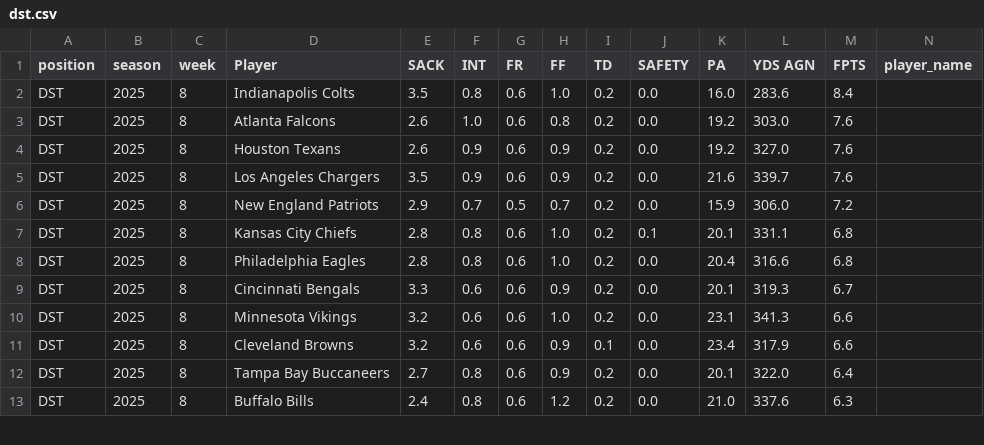
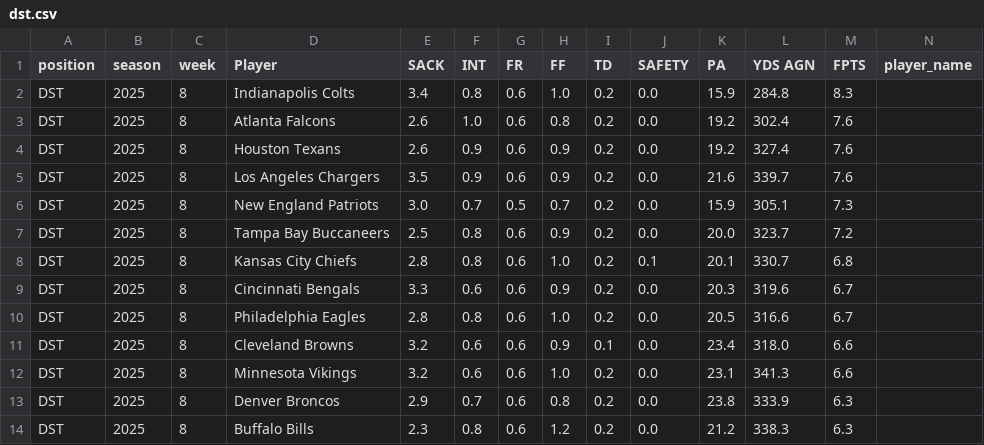
Before and after one commit to KoBeWa/fantasypros-projections, a CSV file: data/2025/week_current/dst.csv, drawn as a sheet; only a part is shown; removed rows and columns are numbered as before the commit, all else as after; rows hold the shown columns only; the diff covers the shown part only; the diff names each change by its address in the sheet, - before the commit and + after, or states it on an @@ line.

```diff
--- a/data/2025/week_current/dst.csv
+++ b/data/2025/week_current/dst.csv
-E2 (SACK): 3.5
+E2 (SACK): 3.4
-K2 (PA): 16.0
+K2 (PA): 15.9
-L2 (YDS AGN): 283.6
+L2 (YDS AGN): 284.8
-M2 (FPTS): 8.4
+M2 (FPTS): 8.3
-L3 (YDS AGN): 303.0
+L3 (YDS AGN): 302.4
-L4 (YDS AGN): 327.0
+L4 (YDS AGN): 327.4
-E6 (SACK): 2.9
+E6 (SACK): 3.0
-L6 (YDS AGN): 306.0
+L6 (YDS AGN): 305.1
-M6 (FPTS): 7.2
+M6 (FPTS): 7.3
+row 7: DST | 2025 | 8 | Tampa Bay Buccaneers | 2.5 | 0.8 | 0.6 | 0.9 | 0.2 | 0.0 | 20.0 | 323.7 | 7.2
-L8 (YDS AGN): 331.1
+L8 (YDS AGN): 330.7
+row 9: DST | 2025 | 8 | Cincinnati Bengals | 3.3 | 0.6 | 0.6 | 0.9 | 0.2 | 0.0 | 20.3 | 319.6 | 6.7
-K10 (PA): 20.4
+K10 (PA): 20.5
-M10 (FPTS): 6.8
+M10 (FPTS): 6.7
-D11 (Player): Cincinnati Bengals
+D11 (Player): Cleveland Browns
-E11 (SACK): 3.3
+E11 (SACK): 3.2
-I11 (TD): 0.2
+I11 (TD): 0.1
-K11 (PA): 20.1
+K11 (PA): 23.4
-L11 (YDS AGN): 319.3
+L11 (YDS AGN): 318.0
-M11 (FPTS): 6.7
+M11 (FPTS): 6.6
-row 11: DST | 2025 | 8 | Cleveland Browns | 3.2 | 0.6 | 0.6 | 0.9 | 0.1 | 0.0 | 23.4 | 317.9 | 6.6
-D13 (Player): Tampa Bay Buccaneers
+D13 (Player): Denver Broncos
-E13 (SACK): 2.7
+E13 (SACK): 2.9
-F13 (INT): 0.8
+F13 (INT): 0.7
-H13 (FF): 0.9
+H13 (FF): 0.8
-K13 (PA): 20.1
+K13 (PA): 23.8
-L13 (YDS AGN): 322.0
+L13 (YDS AGN): 333.9
-M13 (FPTS): 6.4
+M13 (FPTS): 6.3
-E14 (SACK): 2.4
+E14 (SACK): 2.3
-K14 (PA): 21.0
+K14 (PA): 21.2
-L14 (YDS AGN): 337.6
+L14 (YDS AGN): 338.3
```
Also changed, not shown: 2 added rows, 3 removed rows and 37 edited cells elsewhere in this file, data/2025/week_current/k.csv, data/2025/week_current/qb.csv, 3 other files.
